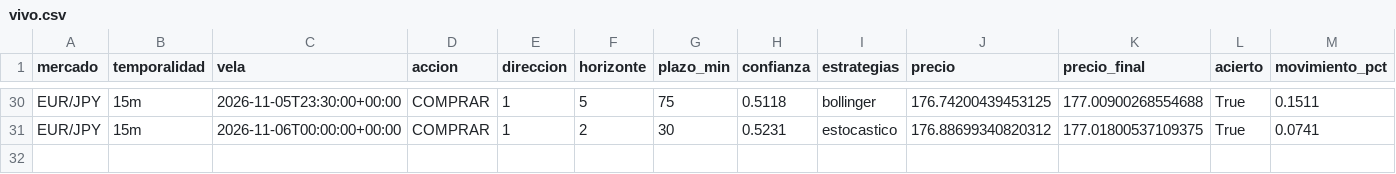
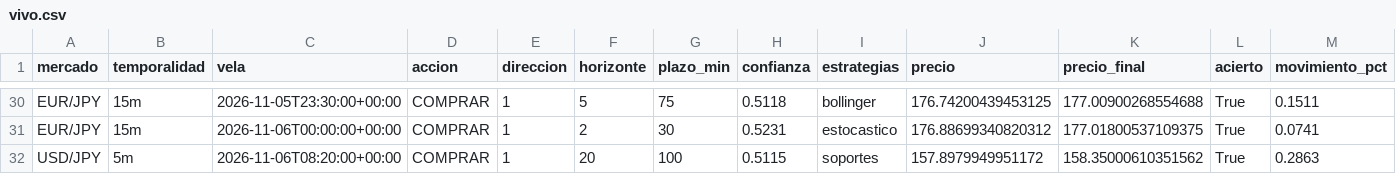
Before and after one commit to Andriuu20/analista-tecnico, a CSV file: vivo.csv, drawn as a sheet; only a part is shown, gaps mark what is left out; rows hold the shown columns only; the diff names each change by its address in the sheet, - before the commit and + after, or states it on an @@ line.

```diff
--- a/vivo.csv
+++ b/vivo.csv
+row 32: USD/JPY | 5m | 2026-11-06T08:20:00+00:00 | COMPRAR | 1 | 20 | 100 | 0.5115 | soportes | 157.8979949951172 | 158.35000610351562 | True | 0.2863
```
Also changed, not shown: vivo_medio.csv, 3 other files.
